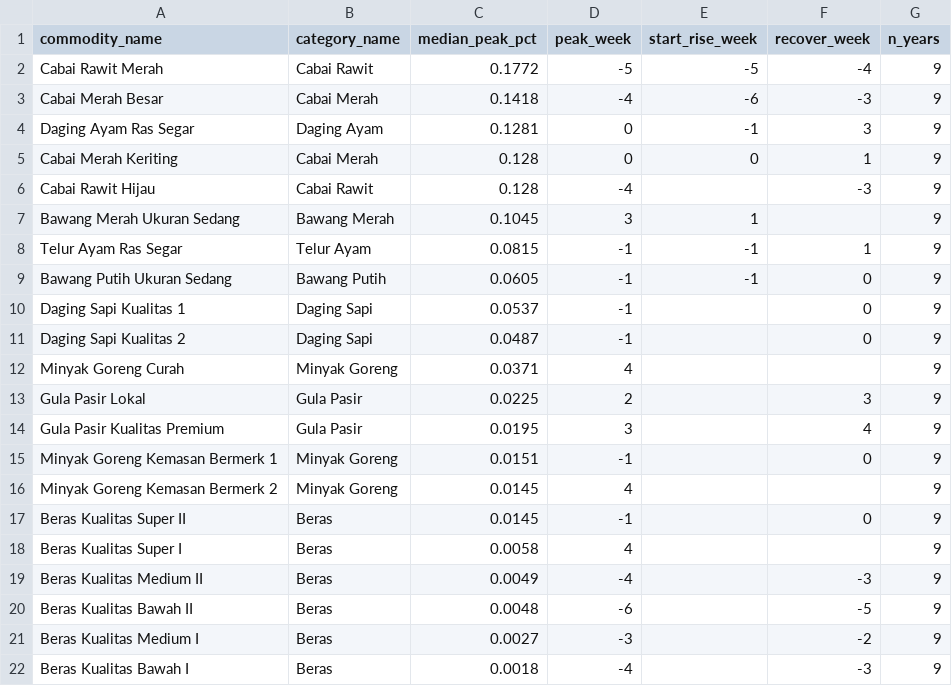
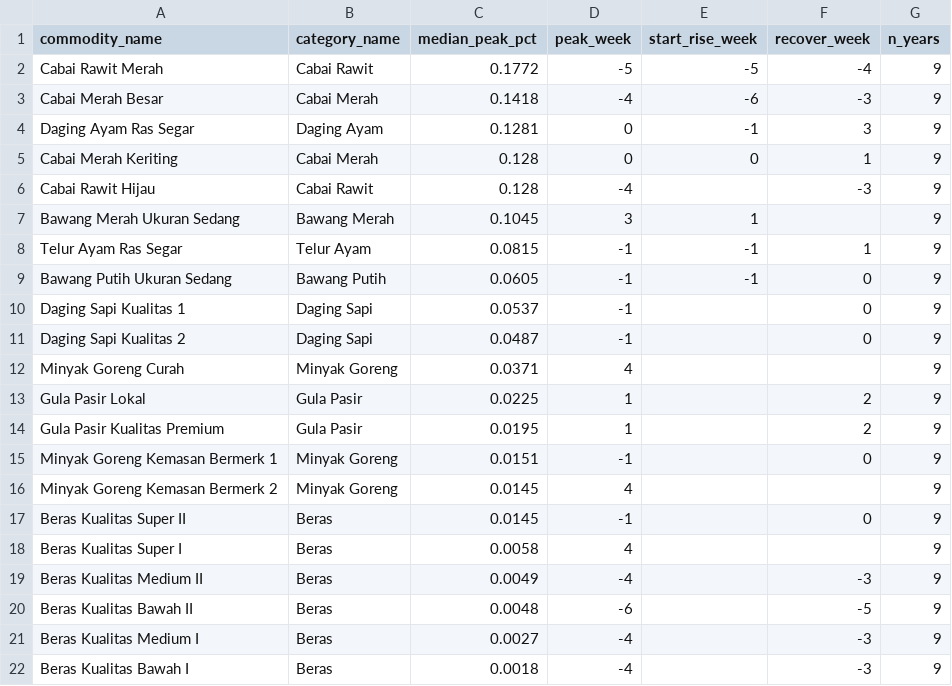
Before and after one commit to Alb138/harga-pangan-indonesia, a CSV file: exports/tableau/lebaran_summary.csv, drawn as a sheet.

```diff
--- a/exports/tableau/lebaran_summary.csv
+++ b/exports/tableau/lebaran_summary.csv
@@ -12,4 +12,4 @@ Daging Sapi Kualitas 2,Daging Sapi,0.0487,-1,,0,9
 Minyak Goreng Curah,Minyak Goreng,0.0371,4,,,9
-Gula Pasir Lokal,Gula Pasir,0.0225,2,,3,9
-Gula Pasir Kualitas Premium,Gula Pasir,0.0195,3,,4,9
+Gula Pasir Lokal,Gula Pasir,0.0225,1,,2,9
+Gula Pasir Kualitas Premium,Gula Pasir,0.0195,1,,2,9
 Minyak Goreng Kemasan Bermerk 1,Minyak Goreng,0.0151,-1,,0,9
@@ -20,3 +20,3 @@ Beras Kualitas Medium II,Beras,0.0049,-4,,-3,9
 Beras Kualitas Bawah II,Beras,0.0048,-6,,-5,9
-Beras Kualitas Medium I,Beras,0.0027,-3,,-2,9
+Beras Kualitas Medium I,Beras,0.0027,-4,,-3,9
 Beras Kualitas Bawah I,Beras,0.0018,-4,,-3,9
```
Also changed, not shown: 2 other files.
